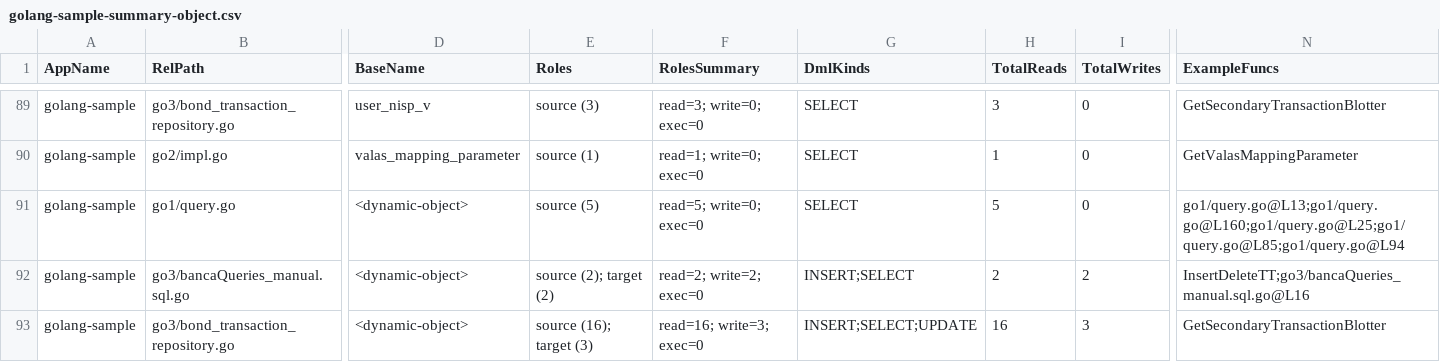
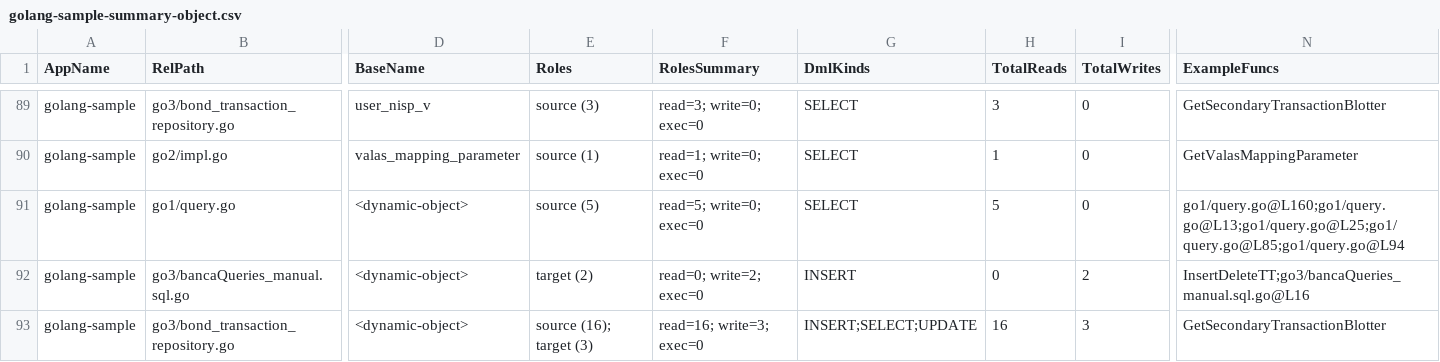
Before and after one commit to alkahfi6/code_sql_scan, a CSV file: out_regress/golang-sample-summary-object.csv, drawn as a sheet; only a part is shown, gaps mark what is left out; the diff covers the shown part only; the diff names each change by its address in the sheet, - before the commit and + after, or states it on an @@ line.

```diff
--- a/out_regress/golang-sample-summary-object.csv
+++ b/out_regress/golang-sample-summary-object.csv
-N91 (ExampleFuncs): go1/query.go@L13;go1/query.go@L160;go1/query.go@L25;go1/query.go@L85;go1/query.go@L94
+N91 (ExampleFuncs): go1/query.go@L160;go1/query.go@L13;go1/query.go@L25;go1/query.go@L85;go1/query.go@L94
-E92 (Roles): source (2); target (2)
+E92 (Roles): target (2)
-F92 (RolesSummary): read=2; write=2; exec=0
+F92 (RolesSummary): read=0; write=2; exec=0
-G92 (DmlKinds): INSERT;SELECT
+G92 (DmlKinds): INSERT
-H92 (TotalReads): 2
+H92 (TotalReads): 0
```
Also changed, not shown: 4 edited cells elsewhere in this file, out_regress/dotnet-sample-summary-object.csv, out_regress/golang-sample-object.csv, 6 other files.
